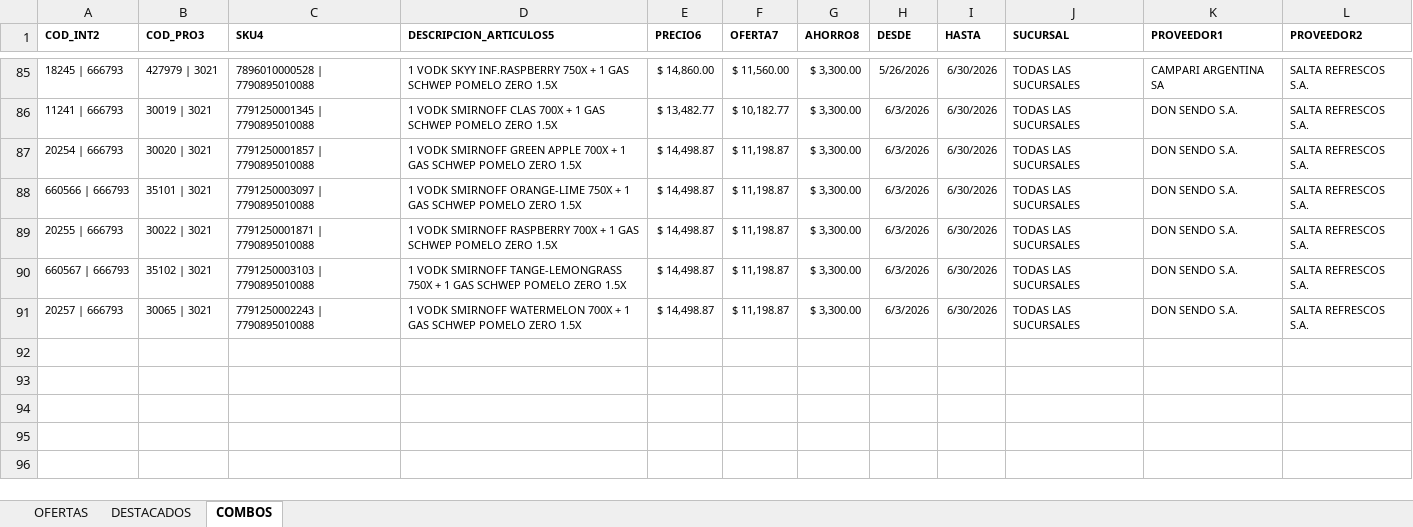
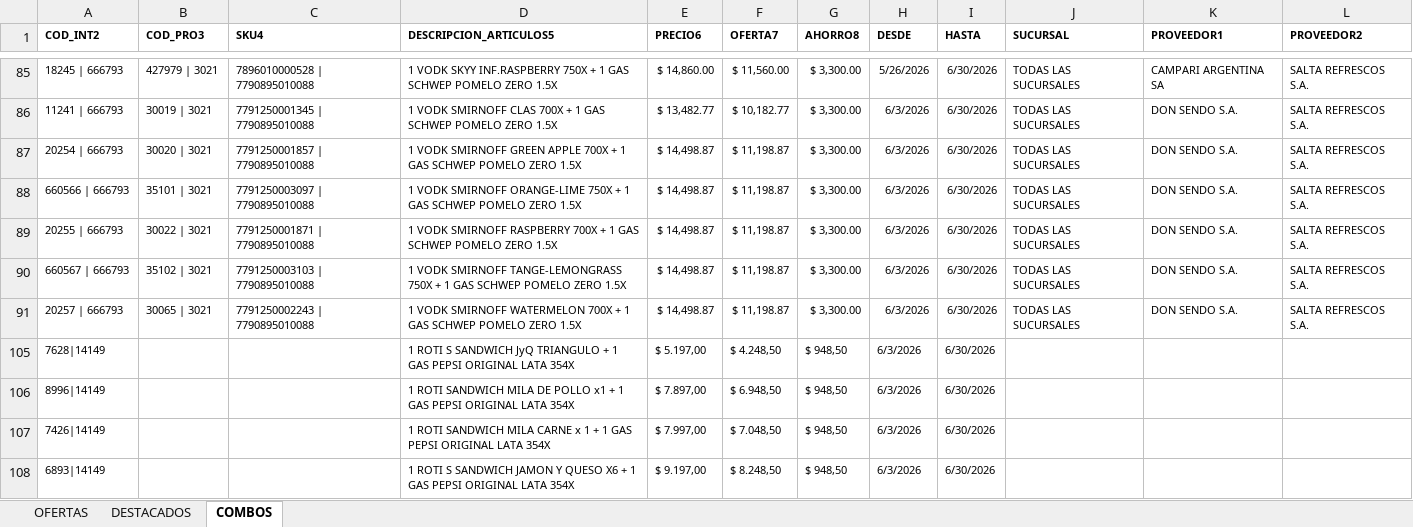
Before and after one commit to Ecraws/buscador-precios-2.0, an Excel workbook: padron de ofertas.xlsx, sheet COMBOS, drawn as a sheet; only a part is shown, gaps mark what is left out; values as stored, in another font and other column widths than the file's, no borders; conditional formats and table styles not drawn; the diff names each change by its address in the sheet, - before the commit and + after, or states it on an @@ line.

```diff
--- a/padron de ofertas.xlsx (sheet COMBOS)
+++ b/padron de ofertas.xlsx (sheet COMBOS)
+row 105: 7628|14149 |  |  | 1 ROTI S SANDWICH JyQ TRIANGULO + 1 GAS PEPSI ORIGINAL LATA 354X | $ 5.197,00 | $ 4.248,50 | $ 948,50 | 6/3/2026 | 6/30/2026
+row 106: 8996|14149 |  |  | 1 ROTI SANDWICH MILA DE POLLO x1 + 1 GAS PEPSI ORIGINAL LATA 354X | $ 7.897,00 | $ 6.948,50 | $ 948,50 | 6/3/2026 | 6/30/2026
+row 107: 7426|14149 |  |  | 1 ROTI SANDWICH MILA CARNE x 1 + 1 GAS PEPSI ORIGINAL LATA 354X | $ 7.997,00 | $ 7.048,50 | $ 948,50 | 6/3/2026 | 6/30/2026
+row 108: 6893|14149 |  |  | 1 ROTI S SANDWICH JAMON Y QUESO X6 + 1 GAS PEPSI ORIGINAL LATA 354X | $ 9.197,00 | $ 8.248,50 | $ 948,50 | 6/3/2026 | 6/30/2026
```
Also changed, not shown: sheet OFERTAS.
